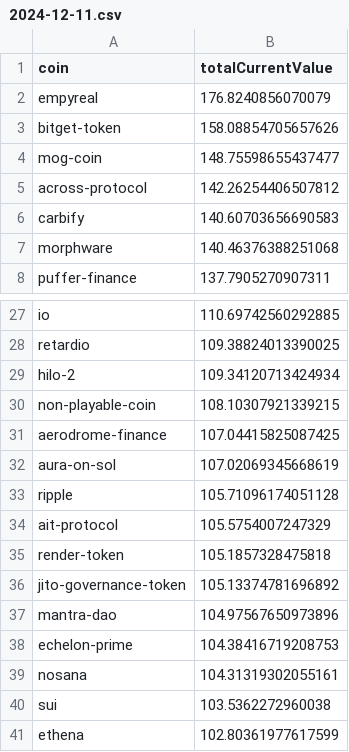
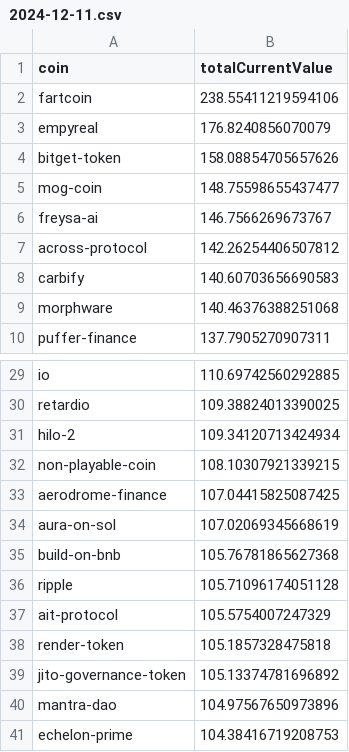
Before and after one commit to 0xmountaintop/coin-strength, a CSV file: results/2024/12/2024-12-11.csv, drawn as a sheet; only a part is shown, gaps mark what is left out; the shorter side is filled out with more unchanged rows; the diff names each change by its address in the sheet, - before the commit and + after, or states it on an @@ line.

Commit message:
update for 2024-12-11

```diff
--- a/results/2024/12/2024-12-11.csv
+++ b/results/2024/12/2024-12-11.csv
+row 2: fartcoin | 238.55411219594106
+row 6: freysa-ai | 146.7566269673767
+row 35: build-on-bnb | 105.76781865627368
```
